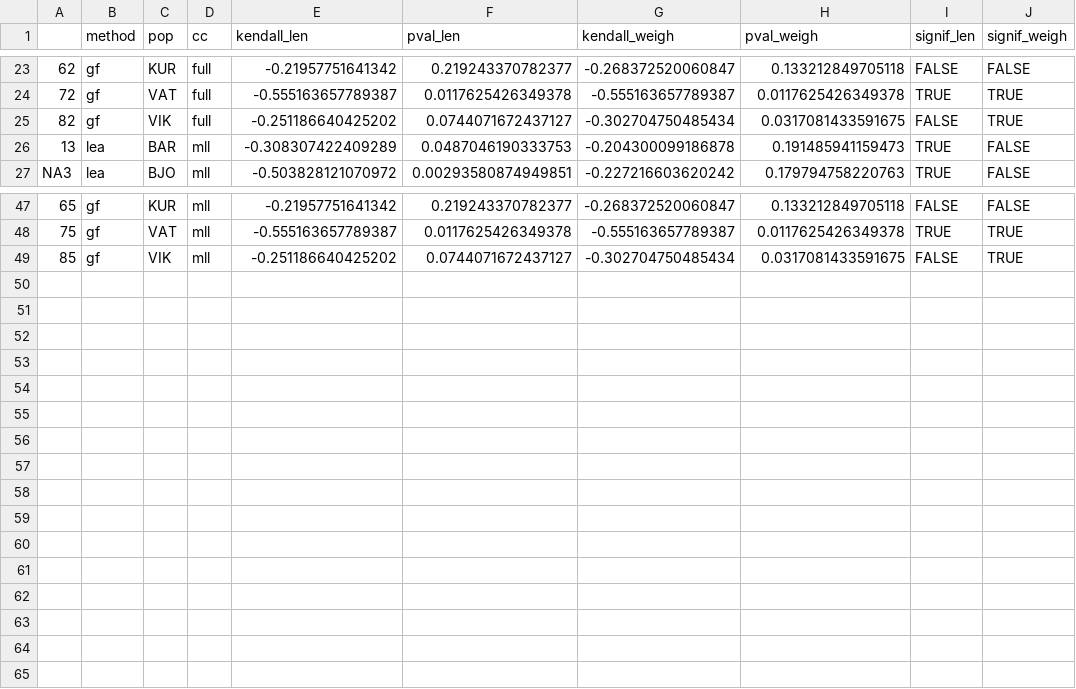
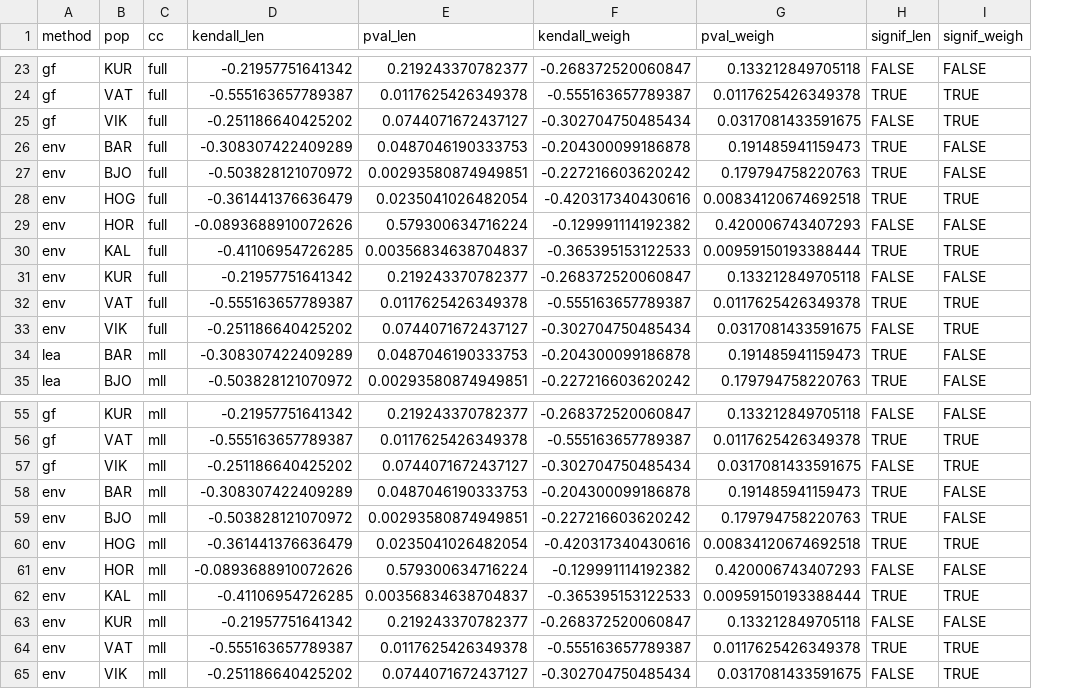
Before and after one commit to DrK-Lo/BalticEelgrass, a CSV file: results/GO_compare/grow_corr_cf.csv, drawn as a sheet; only a part is shown, gaps mark what is left out; removed rows and columns are numbered as before the commit, all else as after; the diff names each change by its address in the sheet, - before the commit and + after, or states it on an @@ line.

```diff
--- a/results/GO_compare/grow_corr_cf.csv
+++ b/results/GO_compare/grow_corr_cf.csv
-column A, rows 23-27: 62 | 72 | 82 | 13 | NA3; rows 47-49: 65 | 75 | 85
+row 26: env | BAR | full | -0.308307422409289 | 0.0487046190333753 | -0.204300099186878 | 0.191485941159473 | TRUE | FALSE
+row 27: env | BJO | full | -0.503828121070972 | 0.00293580874949851 | -0.227216603620242 | 0.179794758220763 | TRUE | FALSE
+row 28: env | HOG | full | -0.361441376636479 | 0.0235041026482054 | -0.420317340430616 | 0.00834120674692518 | TRUE | TRUE
+row 29: env | HOR | full | -0.0893688910072626 | 0.579300634716224 | -0.129991114192382 | 0.420006743407293 | FALSE | FALSE
+row 30: env | KAL | full | -0.41106954726285 | 0.00356834638704837 | -0.365395153122533 | 0.00959150193388444 | TRUE | TRUE
+row 31: env | KUR | full | -0.21957751641342 | 0.219243370782377 | -0.268372520060847 | 0.133212849705118 | FALSE | FALSE
+row 32: env | VAT | full | -0.555163657789387 | 0.0117625426349378 | -0.555163657789387 | 0.0117625426349378 | TRUE | TRUE
+row 33: env | VIK | full | -0.251186640425202 | 0.0744071672437127 | -0.302704750485434 | 0.0317081433591675 | FALSE | TRUE
+row 58: env | BAR | mll | -0.308307422409289 | 0.0487046190333753 | -0.204300099186878 | 0.191485941159473 | TRUE | FALSE
+row 59: env | BJO | mll | -0.503828121070972 | 0.00293580874949851 | -0.227216603620242 | 0.179794758220763 | TRUE | FALSE
+row 60: env | HOG | mll | -0.361441376636479 | 0.0235041026482054 | -0.420317340430616 | 0.00834120674692518 | TRUE | TRUE
+row 61: env | HOR | mll | -0.0893688910072626 | 0.579300634716224 | -0.129991114192382 | 0.420006743407293 | FALSE | FALSE
+row 62: env | KAL | mll | -0.41106954726285 | 0.00356834638704837 | -0.365395153122533 | 0.00959150193388444 | TRUE | TRUE
+row 63: env | KUR | mll | -0.21957751641342 | 0.219243370782377 | -0.268372520060847 | 0.133212849705118 | FALSE | FALSE
+row 64: env | VAT | mll | -0.555163657789387 | 0.0117625426349378 | -0.555163657789387 | 0.0117625426349378 | TRUE | TRUE
+row 65: env | VIK | mll | -0.251186640425202 | 0.0744071672437127 | -0.302704750485434 | 0.0317081433591675 | FALSE | TRUE
```
Also changed, not shown: results/GO_compare/grow_corr_cg.csv, results/GO_compare/grow_offset.csv, 8 other files.
